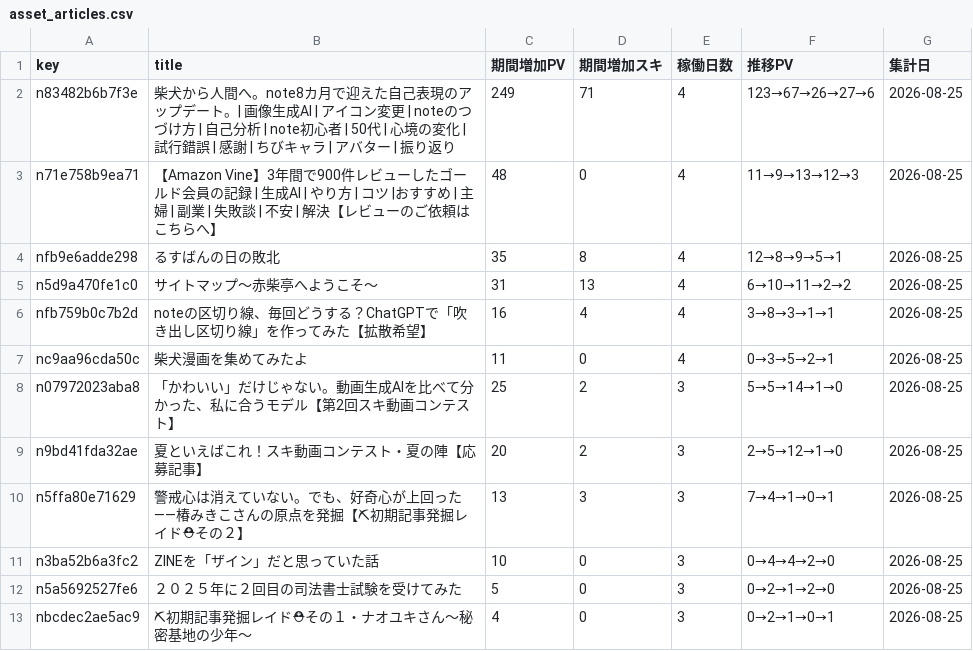
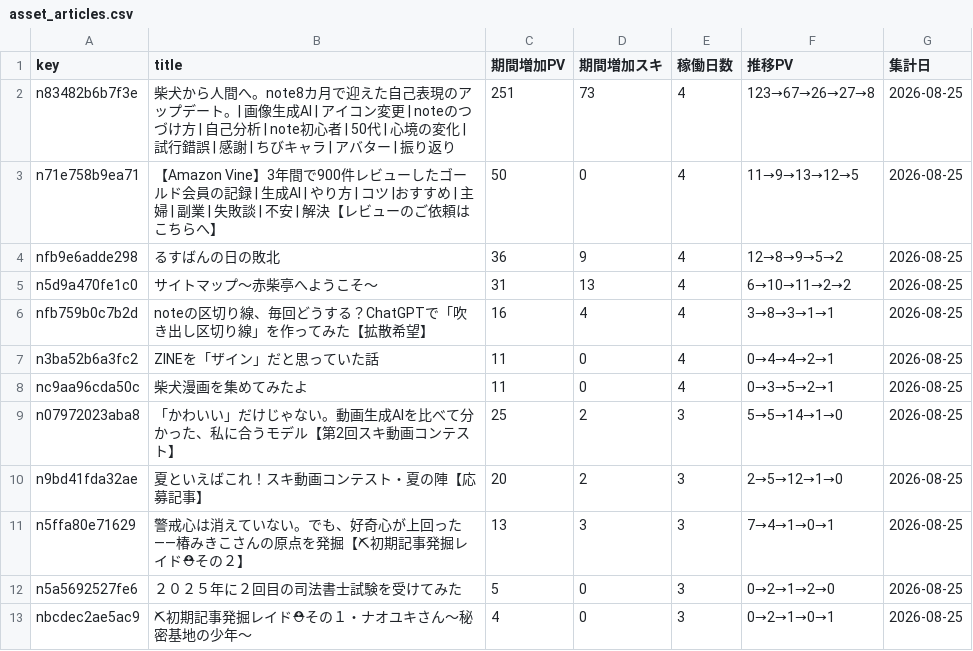
Before and after one commit to thinkingshiba0526-dot/note-stats-dashboard, a CSV file: data/asset_articles.csv, drawn as a sheet; removed rows and columns are numbered as before the commit, all else as after; the diff names each change by its address in the sheet, - before the commit and + after, or states it on an @@ line.

```diff
--- a/data/asset_articles.csv
+++ b/data/asset_articles.csv
-C2 (期間増加PV): 249
+C2 (期間増加PV): 251
-D2 (期間増加スキ): 71
+D2 (期間増加スキ): 73
-F2 (推移PV): 123→67→26→27→6
+F2 (推移PV): 123→67→26→27→8
-C3 (期間増加PV): 48
+C3 (期間増加PV): 50
-F3 (推移PV): 11→9→13→12→3
+F3 (推移PV): 11→9→13→12→5
-C4 (期間増加PV): 35
+C4 (期間増加PV): 36
-D4 (期間増加スキ): 8
+D4 (期間増加スキ): 9
-F4 (推移PV): 12→8→9→5→1
+F4 (推移PV): 12→8→9→5→2
+row 7: n3ba52b6a3fc2 | ZINEを「ザイン」だと思っていた話 | 11 | 0 | 4 | 0→4→4→2→1 | 2026-08-25
-row 11: n3ba52b6a3fc2 | ZINEを「ザイン」だと思っていた話 | 10 | 0 | 3 | 0→4→4→2→0 | 2026-08-25
```
Also changed, not shown: data/monthly_summary.csv, 6 other files.
